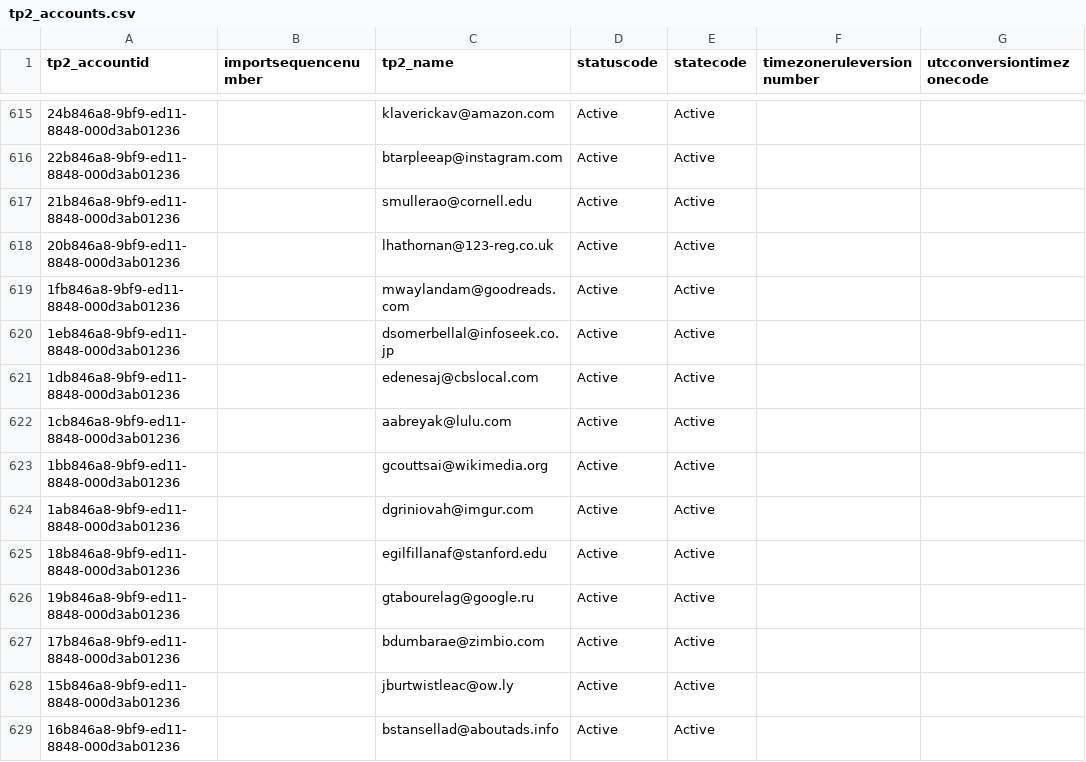
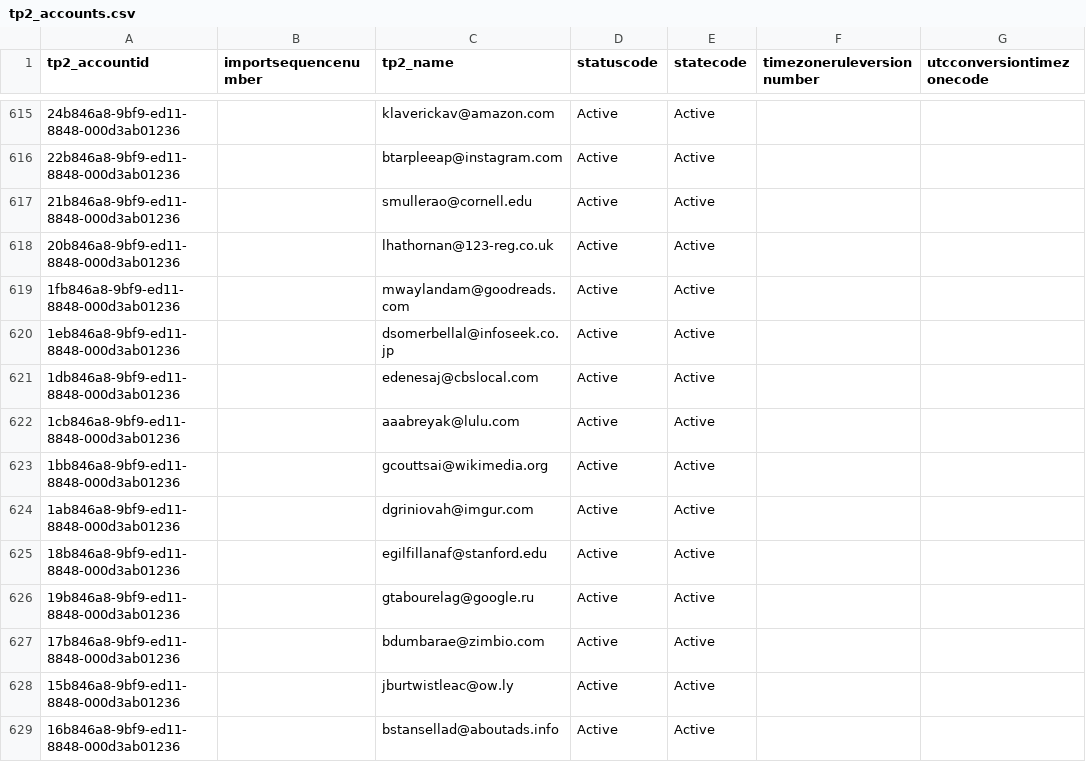
Before and after one commit to achubutkin/mock-dataset, a CSV file: tp2_accounts.csv, drawn as a sheet; only a part is shown, gaps mark what is left out; the diff names each change by its address in the sheet, - before the commit and + after, or states it on an @@ line.

Commit message:
Update tp2_accounts.csv

```diff
--- a/tp2_accounts.csv
+++ b/tp2_accounts.csv
-C622 (tp2_name): aabreyak@lulu.com
+C622 (tp2_name): aaabreyak@lulu.com
```
